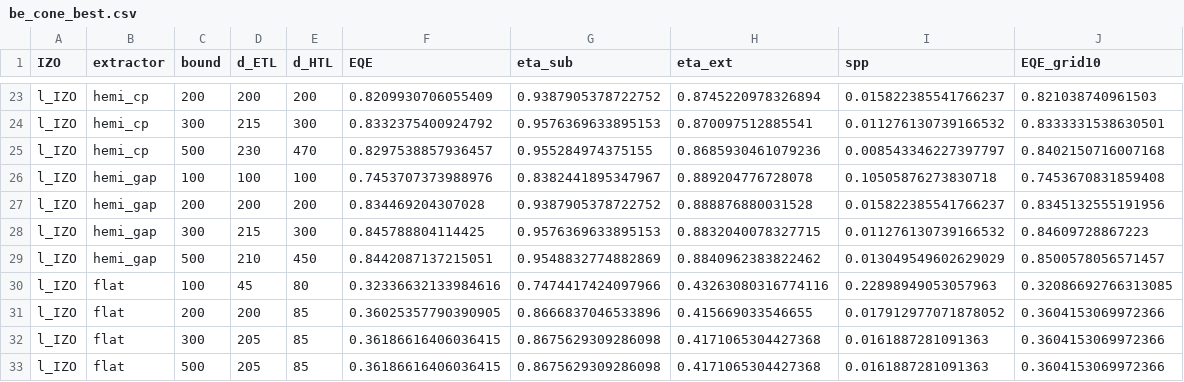
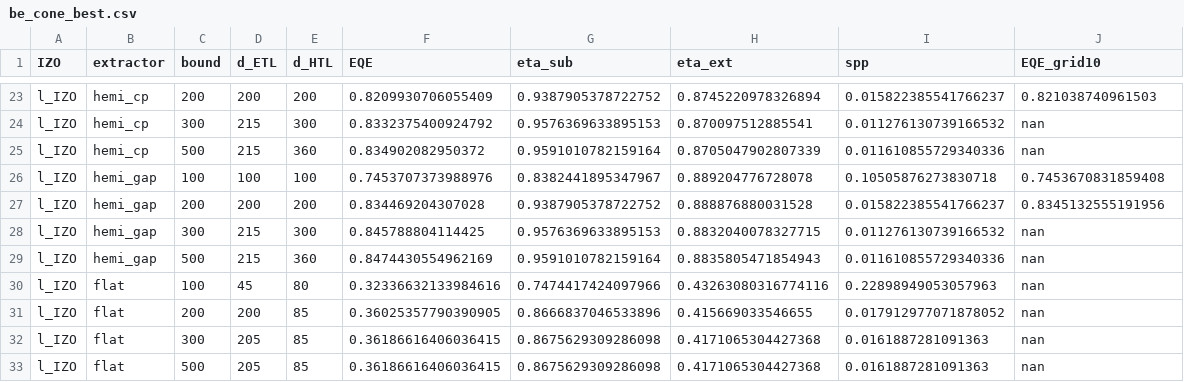
Before and after one commit to jjoono/OLED-, a CSV file: sim/be_cone/be_cone_best.csv, drawn as a sheet; only a part is shown, gaps mark what is left out; the diff covers the shown part only; the diff names each change by its address in the sheet, - before the commit and + after, or states it on an @@ line.

```diff
--- a/sim/be_cone/be_cone_best.csv
+++ b/sim/be_cone/be_cone_best.csv
-J24 (EQE_grid10): 0.8333331538630501
+J24 (EQE_grid10): nan
-D25 (d_ETL): 230
+D25 (d_ETL): 215
-E25 (d_HTL): 470
+E25 (d_HTL): 360
-F25 (EQE): 0.8297538857936457
+F25 (EQE): 0.834902082950372
-G25 (eta_sub): 0.955284974375155
+G25 (eta_sub): 0.9591010782159164
-H25 (eta_ext): 0.8685930461079236
+H25 (eta_ext): 0.8705047902807339
-I25 (spp): 0.008543346227397797
+I25 (spp): 0.011610855729340336
-J25 (EQE_grid10): 0.8402150716007168
+J25 (EQE_grid10): nan
-J28 (EQE_grid10): 0.84609728867223
+J28 (EQE_grid10): nan
-D29 (d_ETL): 210
+D29 (d_ETL): 215
-E29 (d_HTL): 450
+E29 (d_HTL): 360
-F29 (EQE): 0.8442087137215051
+F29 (EQE): 0.8474430554962169
-G29 (eta_sub): 0.9548832774882869
+G29 (eta_sub): 0.9591010782159164
-H29 (eta_ext): 0.8840962383822462
+H29 (eta_ext): 0.8835805471854943
-I29 (spp): 0.013049549602629029
+I29 (spp): 0.011610855729340336
-J29 (EQE_grid10): 0.8500578056571457
+J29 (EQE_grid10): nan
-J30 (EQE_grid10): 0.32086692766313085
+J30 (EQE_grid10): nan
-J31:J33 (EQE_grid10): 0.3604153069972366
+J31:J33 (EQE_grid10): nan
```
Also changed, not shown: 33 edited cells elsewhere in this file.
